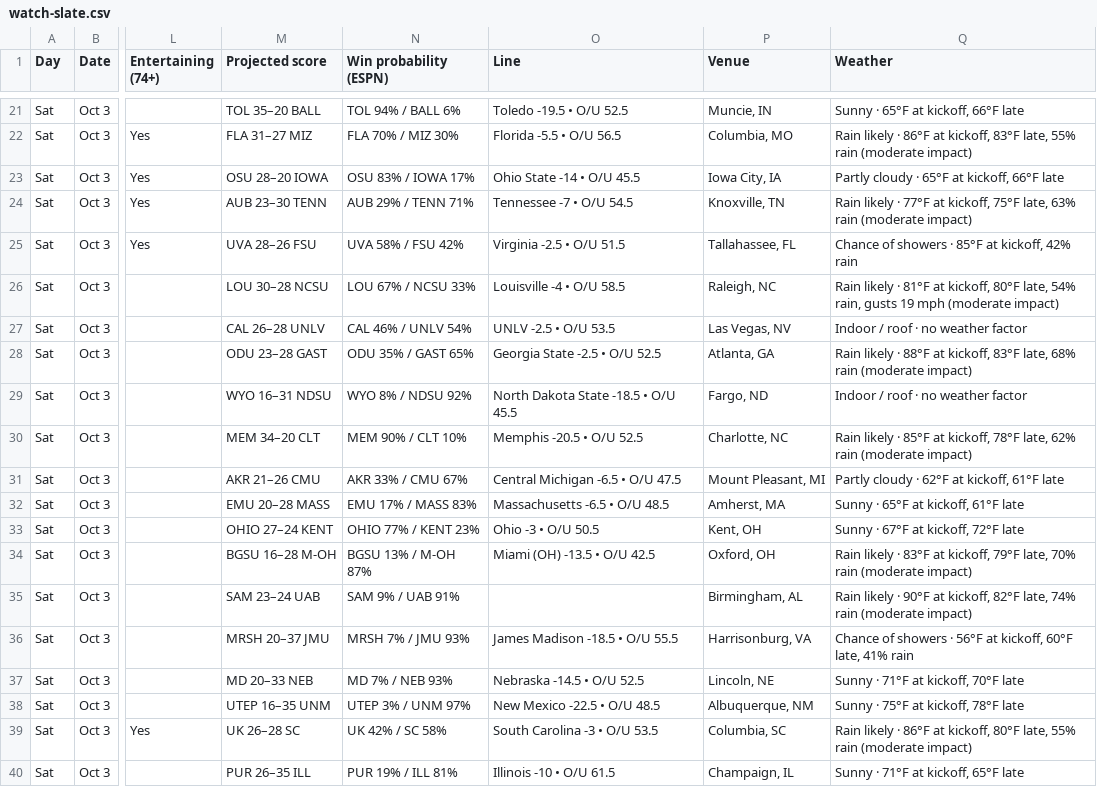
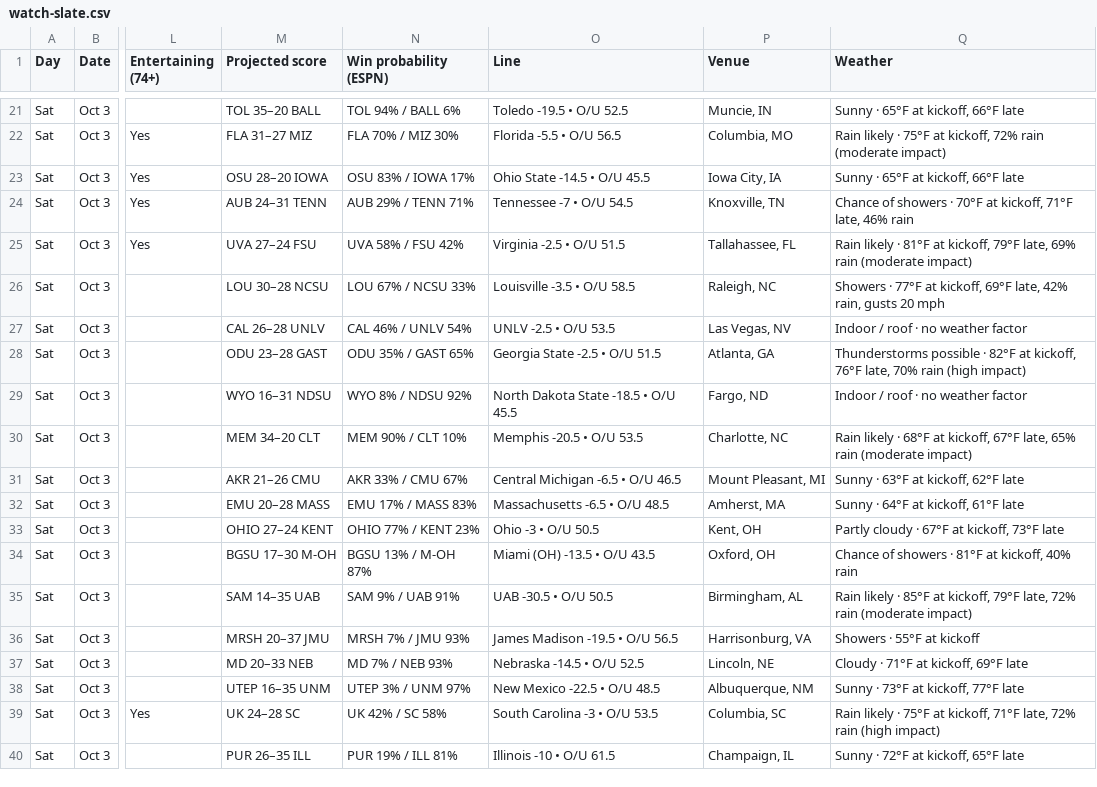
Before and after one commit to denegrijustin/football-watchability, a CSV file: public/exports/watch-slate.csv, drawn as a sheet; only a part is shown, gaps mark what is left out; the diff covers the shown part only; the diff names each change by its address in the sheet, - before the commit and + after, or states it on an @@ line.

```diff
--- a/public/exports/watch-slate.csv
+++ b/public/exports/watch-slate.csv
-Q22 (Weather): …likely · 86°F at kickoff, 83°F late, 55% rain (moderate…
+Q22 (Weather): …likely · 75°F at kickoff, 72% rain (moderate…
-O23 (Line): Ohio State -14 • O/U 45.5
+O23 (Line): Ohio State -14.5 • O/U 45.5
-Q23 (Weather): Partly cloudy · 65°F at kickoff, 66°F late
+Q23 (Weather): Sunny · 65°F at kickoff, 66°F late
-M24 (Projected score): AUB 23–30 TENN
+M24 (Projected score): AUB 24–31 TENN
-Q24 (Weather): Rain likely · 77°F at kickoff, 75°F late, 63% rain (moderate impact)
+Q24 (Weather): Chance of showers · 70°F at kickoff, 71°F late, 46% rain
-M25 (Projected score): UVA 28–26 FSU
+M25 (Projected score): UVA 27–24 FSU
-Q25 (Weather): Chance of showers · 85°F at kickoff, 42% rain
+Q25 (Weather): Rain likely · 81°F at kickoff, 79°F late, 69% rain (moderate impact)
-O26 (Line): Louisville -4 • O/U 58.5
+O26 (Line): Louisville -3.5 • O/U 58.5
-Q26 (Weather): Rain likely · 81°F at kickoff, 80°F late, 54% rain, gusts 19 mph (moderate impact)
+Q26 (Weather): Showers · 77°F at kickoff, 69°F late, 42% rain, gusts 20 mph
-O28 (Line): Georgia State -2.5 • O/U 52.5
+O28 (Line): Georgia State -2.5 • O/U 51.5
-Q28 (Weather): Rain likely · 88°F at kickoff, 83°F late, 68% rain (moderate impact)
+Q28 (Weather): Thunderstorms possible · 82°F at kickoff, 76°F late, 70% rain (high impact)
-O30 (Line): Memphis -20.5 • O/U 52.5
+O30 (Line): Memphis -20.5 • O/U 53.5
-Q30 (Weather): …likely · 85°F at kickoff, 78°F late, 62% rain (moderate…
+Q30 (Weather): …likely · 68°F at kickoff, 67°F late, 65% rain (moderate…
-O31 (Line): Central Michigan -6.5 • O/U 47.5
+O31 (Line): Central Michigan -6.5 • O/U 46.5
-Q31 (Weather): Partly cloudy · 62°F at kickoff, 61°F late
+Q31 (Weather): Sunny · 63°F at kickoff, 62°F late
-Q32 (Weather): Sunny · 65°F at kickoff, 61°F late
+Q32 (Weather): Sunny · 64°F at kickoff, 61°F late
-Q33 (Weather): Sunny · 67°F at kickoff, 72°F late
+Q33 (Weather): Partly cloudy · 67°F at kickoff, 73°F late
-M34 (Projected score): BGSU 16–28 M-OH
+M34 (Projected score): BGSU 17–30 M-OH
-O34 (Line): Miami (OH) -13.5 • O/U 42.5
+O34 (Line): Miami (OH) -13.5 • O/U 43.5
-Q34 (Weather): Rain likely · 83°F at kickoff, 79°F late, 70% rain (moderate impact)
+Q34 (Weather): Chance of showers · 81°F at kickoff, 40% rain
-M35 (Projected score): SAM 23–24 UAB
+M35 (Projected score): SAM 14–35 UAB
-O35 (Line): (empty)
+O35 (Line): UAB -30.5 • O/U 50.5
-Q35 (Weather): …likely · 90°F at kickoff, 82°F late, 74% rain (moderate…
+Q35 (Weather): …likely · 85°F at kickoff, 79°F late, 72% rain (moderate…
-O36 (Line): James Madison -18.5 • O/U 55.5
+O36 (Line): James Madison -19.5 • O/U 56.5
-Q36 (Weather): Chance of showers · 56°F at kickoff, 60°F late, 41% rain
+Q36 (Weather): Showers · 55°F at kickoff
-Q37 (Weather): Sunny · 71°F at kickoff, 70°F late
+Q37 (Weather): Cloudy · 71°F at kickoff, 69°F late
-Q38 (Weather): Sunny · 75°F at kickoff, 78°F late
+Q38 (Weather): Sunny · 73°F at kickoff, 77°F late
-M39 (Projected score): UK 26–28 SC
+M39 (Projected score): UK 24–28 SC
-Q39 (Weather): …likely · 86°F at kickoff, 80°F late, 55% rain (moderate impact)
+Q39 (Weather): …likely · 75°F at kickoff, 71°F late, 72% rain (high impact)
-Q40 (Weather): Sunny · 71°F at kickoff, 65°F late
+Q40 (Weather): Sunny · 72°F at kickoff, 65°F late
```
Also changed, not shown: 88 edited cells elsewhere in this file, 11 other files.
